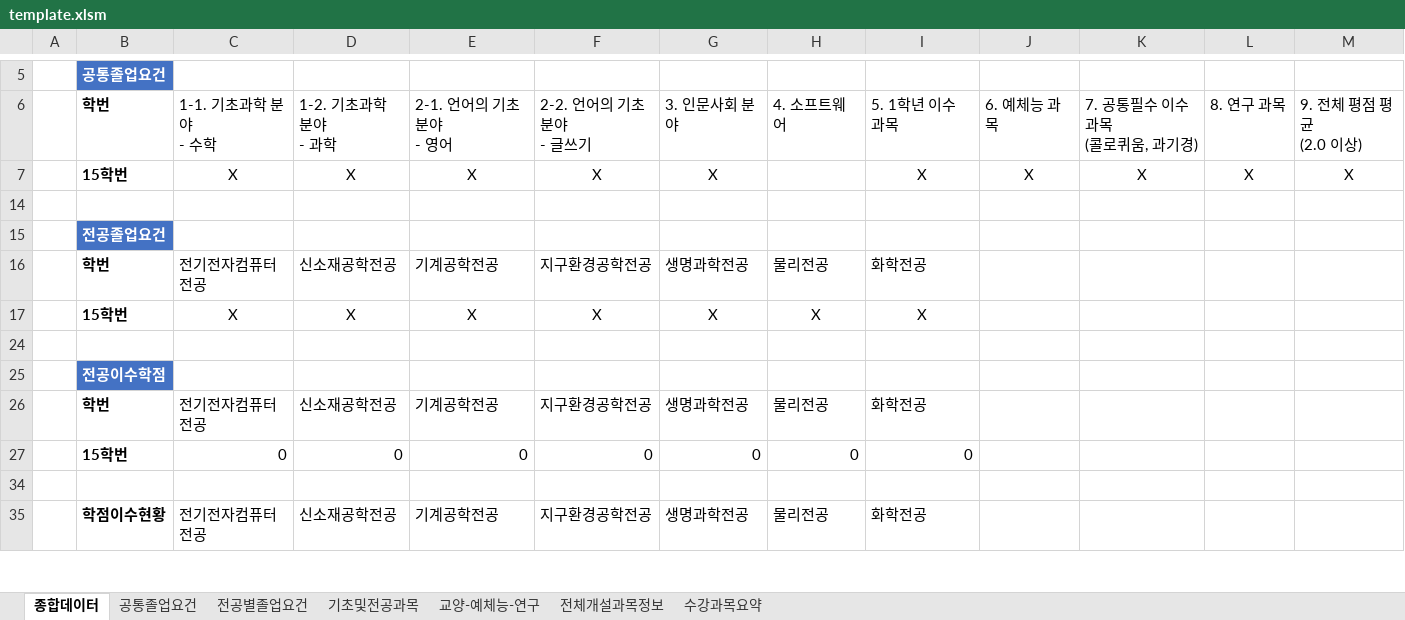
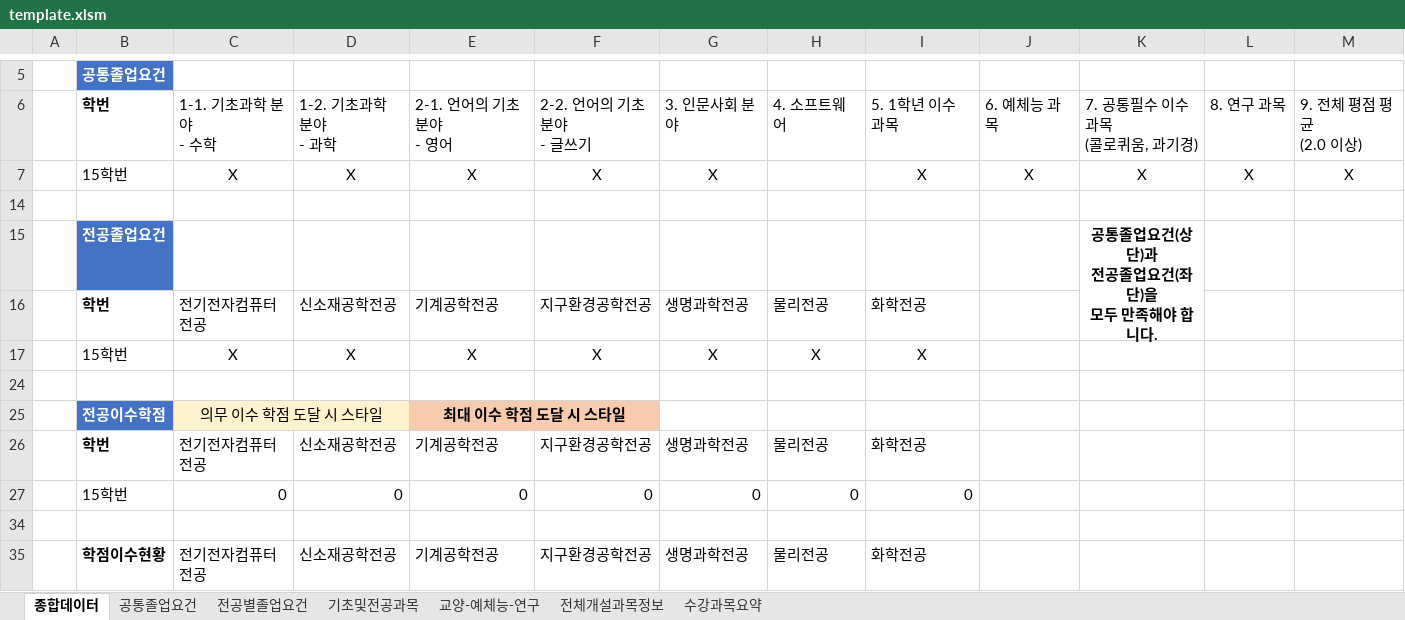
Before and after one commit to AlpacaParker4592/gradReqComputerization, an Excel workbook: data/template.xlsm, sheet 종합데이터, drawn as a sheet; only a part is shown, gaps mark what is left out; values as stored, in another font and other column widths than the file's, no borders; conditional formats and table styles not drawn; removed rows and columns are numbered as before the commit, all else as after; ↵ is a line break in a cell; the diff names each change by its address in the sheet, - before the commit and + after, or states it on an @@ line.

```diff
--- a/data/template.xlsm (sheet 종합데이터)
+++ b/data/template.xlsm (sheet 종합데이터)
-B7 bold: on
+B7 bold: off
-K15: (empty)
+K15: 공통졸업요건(상단)과 ↵ 전공졸업요건(좌단)을 ↵ 모두 만족해야 합니다.
+K15:K16 merged
-B17 bold: on
+B17 bold: off
-row 25:  | 전공이수학점
+row 25:  | 전공이수학점 | 의무 이수 학점 도달 시 스타일 |  | 최대 이수 학점 도달 시 스타일
-B27 bold: on
+B27 bold: off
```
Also changed, not shown: data/template.xlsx, 2 other files.
